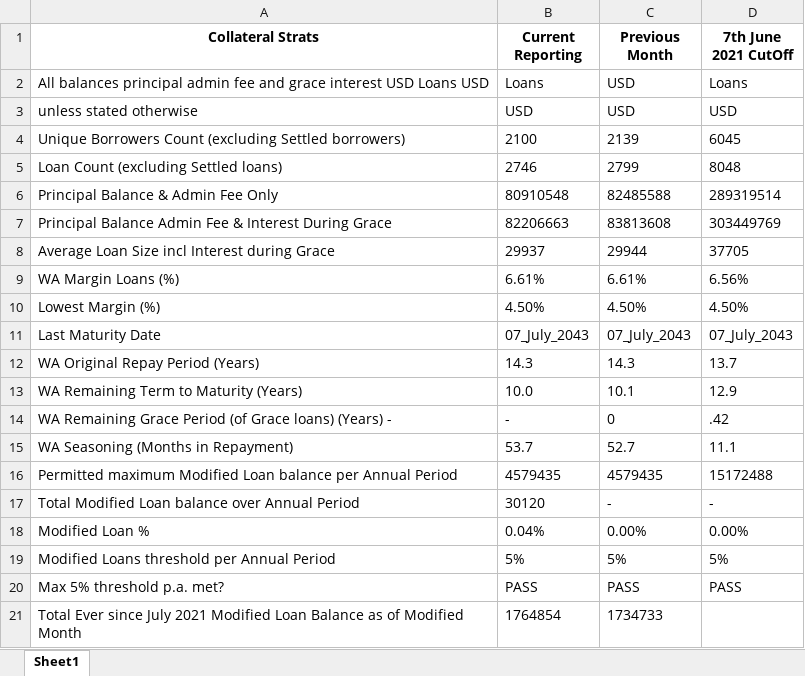
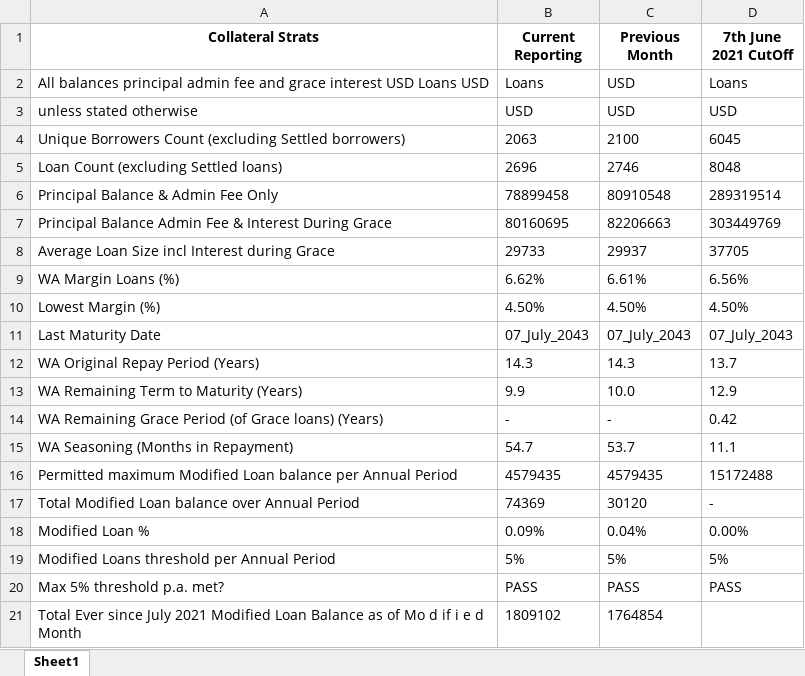
Before and after one commit to shivangbci/bci-automation, an Excel workbook: abbsr_files/extracted_df2.xlsx, sheet Sheet1, drawn as a sheet; values as stored, in another font and other column widths than the file's, no borders; removed rows and columns are numbered as before the commit, all else as after; the diff names each change by its address in the sheet, - before the commit and + after, or states it on an @@ line.

```diff
--- a/abbsr_files/extracted_df2.xlsx (sheet Sheet1)
+++ b/abbsr_files/extracted_df2.xlsx (sheet Sheet1)
-B4 (Current Reporting): 2100
+B4 (Current Reporting): 2063
-C4 (Previous Month): 2139
+C4 (Previous Month): 2100
-B5 (Current Reporting): 2746
+B5 (Current Reporting): 2696
-C5 (Previous Month): 2799
+C5 (Previous Month): 2746
-B6 (Current Reporting): 80910548
+B6 (Current Reporting): 78899458
-C6 (Previous Month): 82485588
+C6 (Previous Month): 80910548
-B7 (Current Reporting): 82206663
+B7 (Current Reporting): 80160695
-C7 (Previous Month): 83813608
+C7 (Previous Month): 82206663
-B8 (Current Reporting): 29937
+B8 (Current Reporting): 29733
-C8 (Previous Month): 29944
+C8 (Previous Month): 29937
-B9 (Current Reporting): 6.61%
+B9 (Current Reporting): 6.62%
-B13 (Current Reporting): 10.0
+B13 (Current Reporting): 9.9
-C13 (Previous Month): 10.1
+C13 (Previous Month): 10.0
-row 14: WA Remaining Grace Period (of Grace loans) (Years) - | - | 0 | .42
+row 14: WA Remaining Grace Period (of Grace loans) (Years) | - | - | 0.42
-B15 (Current Reporting): 53.7
+B15 (Current Reporting): 54.7
-C15 (Previous Month): 52.7
+C15 (Previous Month): 53.7
-B17 (Current Reporting): 30120
+B17 (Current Reporting): 74369
-C17 (Previous Month): -
+C17 (Previous Month): 30120
-B18 (Current Reporting): 0.04%
+B18 (Current Reporting): 0.09%
-C18 (Previous Month): 0.00%
+C18 (Previous Month): 0.04%
-row 21: Total Ever since July 2021 Modified Loan Balance as of Modified Month | 1764854 | 1734733
+row 21: Total Ever since July 2021 Modified Loan Balance as of Mo d if i e d Month | 1809102 | 1764854
```
Also changed, not shown: oakbrook_monitoring_sheet.xlsx, tables/extracted_table_page_1_table_2.xlsx, 18 other files.
